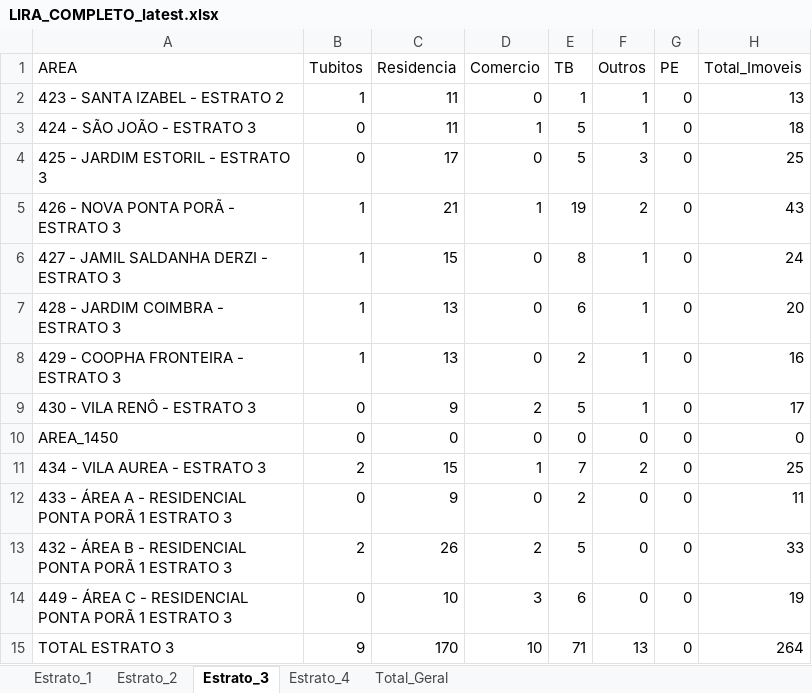
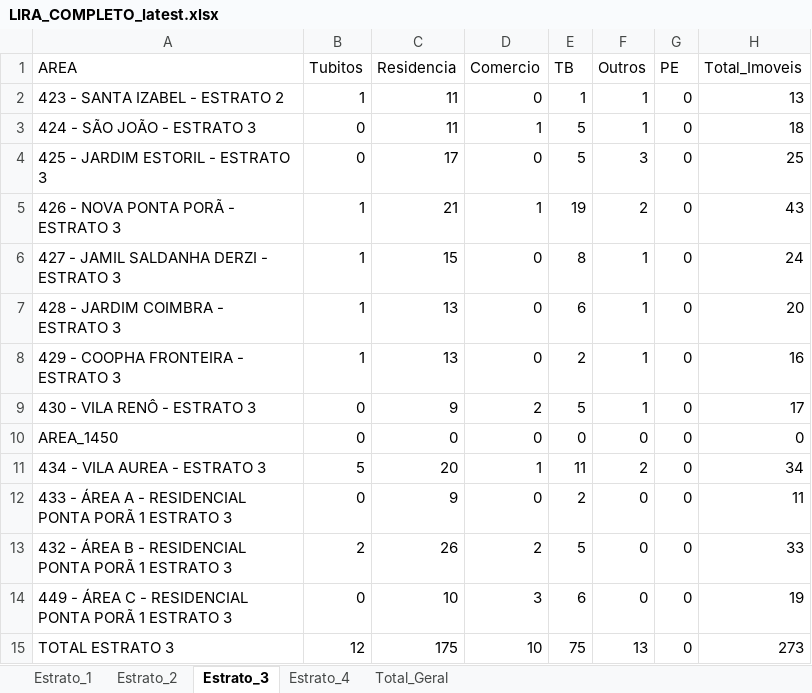
Before and after one commit to LucsDevPro/lira, an Excel workbook: data/LIRA_COMPLETO_latest.xlsx, sheet Estrato_3, drawn as a sheet; only a part is shown; values as stored, in another font and other column widths than the file's, no borders; the diff names each change by its address in the sheet, - before the commit and + after, or states it on an @@ line.

```diff
--- a/data/LIRA_COMPLETO_latest.xlsx (sheet Estrato_3)
+++ b/data/LIRA_COMPLETO_latest.xlsx (sheet Estrato_3)
-B11 (Tubitos): 2
+B11 (Tubitos): 5
-C11 (Residencia): 15
+C11 (Residencia): 20
-E11 (TB): 7
+E11 (TB): 11
-H11 (Total_Imoveis): 25
+H11 (Total_Imoveis): 34
-B15 (Tubitos): 9
+B15 (Tubitos): 12
-C15 (Residencia): 170
+C15 (Residencia): 175
-E15 (TB): 71
+E15 (TB): 75
-H15 (Total_Imoveis): 264
+H15 (Total_Imoveis): 273
```
Also changed, not shown: sheet Total_Geral, 2 other files.
